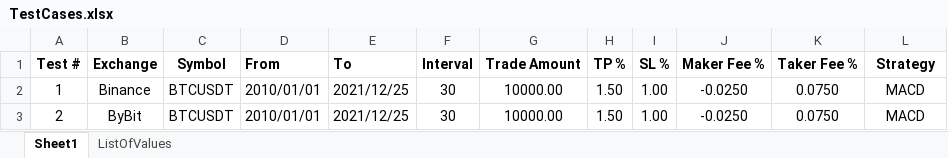
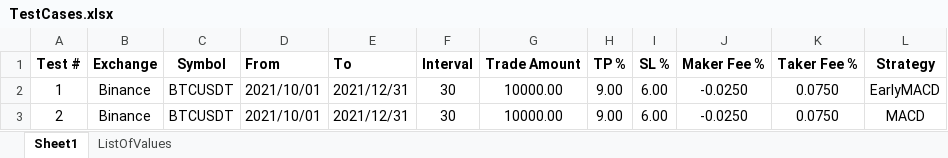
Before and after one commit to SebCoding/BackTester, an Excel workbook: TestCases.xlsx, sheet Sheet1, drawn as a sheet; values as stored, in another font and other column widths than the file's, no borders; the diff names each change by its address in the sheet, - before the commit and + after, or states it on an @@ line.

Commit message:
Changed trade entry to limit order.

```diff
--- a/TestCases.xlsx (sheet Sheet1)
+++ b/TestCases.xlsx (sheet Sheet1)
-D2:D3 (From): 2010/01/01
+D2:D3 (From): 2021/10/01
-E2:E3 (To): 2021/12/25
+E2:E3 (To): 2021/12/31
-H2:H3 (TP %): 1.50
+H2:H3 (TP %): 9.00
-I2:I3 (SL %): 1.00
+I2:I3 (SL %): 6.00
-L2 (Strategy): MACD
+L2 (Strategy): EarlyMACD
-B3 (Exchange): ByBit
+B3 (Exchange): Binance
```
Also changed, not shown: 6 other files.
